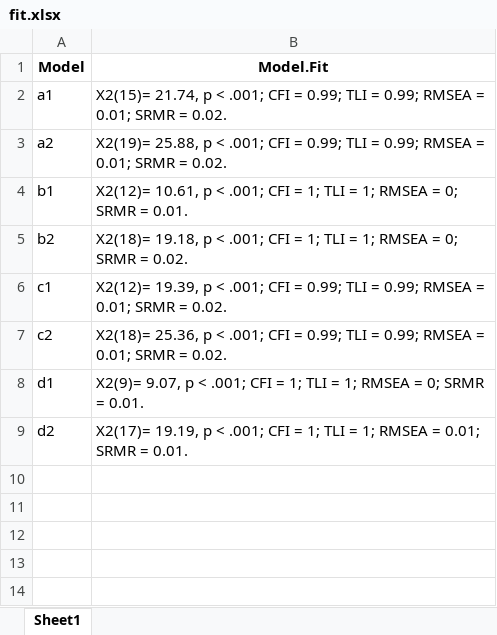
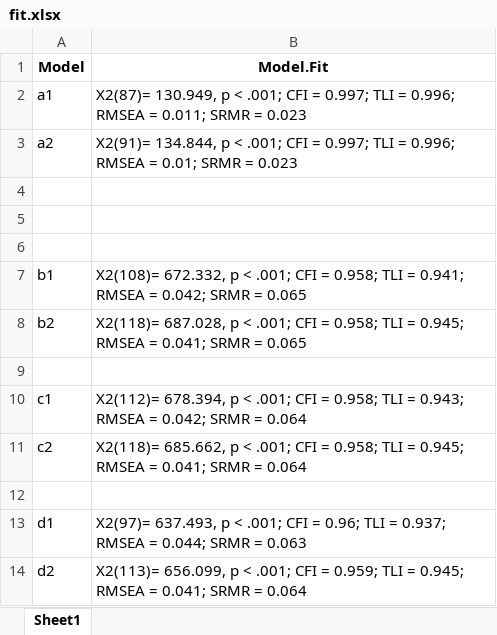
Before and after one commit to Martin-Venegas-M/sdo-unions, an Excel workbook: output/tables/fit.xlsx, sheet Sheet1, drawn as a sheet; values as stored, in another font and other column widths than the file's, no borders; addresses are those after the commit; the diff names each change by its address in the sheet, - before the commit and + after, or states it on an @@ line.

Commit message:
act tables

```diff
--- a/output/tables/fit.xlsx (sheet Sheet1)
+++ b/output/tables/fit.xlsx (sheet Sheet1)
-B2 (Model.Fit): X2(15)= 21.74, p < .001; CFI = 0.99; TLI = 0.99; RMSEA = 0.01; SRMR = 0.02.
+B2 (Model.Fit): X2(87)= 130.949, p < .001; CFI = 0.997; TLI = 0.996; RMSEA = 0.011; SRMR = 0.023
-B3 (Model.Fit): X2(19)= 25.88, p < .001; CFI = 0.99; TLI = 0.99; RMSEA = 0.01; SRMR = 0.02.
+B3 (Model.Fit): X2(91)= 134.844, p < .001; CFI = 0.997; TLI = 0.996; RMSEA = 0.01; SRMR = 0.023
+row 4: (empty)
+row 5: (empty)
+row 6: (empty)
-B7 (Model.Fit): X2(12)= 10.61, p < .001; CFI = 1; TLI = 1; RMSEA = 0; SRMR = 0.01.
+B7 (Model.Fit): X2(108)= 672.332, p < .001; CFI = 0.958; TLI = 0.941; RMSEA = 0.042; SRMR = 0.065
-B8 (Model.Fit): X2(18)= 19.18, p < .001; CFI = 1; TLI = 1; RMSEA = 0; SRMR = 0.02.
+B8 (Model.Fit): X2(118)= 687.028, p < .001; CFI = 0.958; TLI = 0.945; RMSEA = 0.041; SRMR = 0.065
+row 9: (empty)
-B10 (Model.Fit): X2(12)= 19.39, p < .001; CFI = 0.99; TLI = 0.99; RMSEA = 0.01; SRMR = 0.02.
+B10 (Model.Fit): X2(112)= 678.394, p < .001; CFI = 0.958; TLI = 0.943; RMSEA = 0.042; SRMR = 0.064
-B11 (Model.Fit): X2(18)= 25.36, p < .001; CFI = 0.99; TLI = 0.99; RMSEA = 0.01; SRMR = 0.02.
+B11 (Model.Fit): X2(118)= 685.662, p < .001; CFI = 0.958; TLI = 0.945; RMSEA = 0.041; SRMR = 0.064
+row 12: (empty)
-B13 (Model.Fit): X2(9)= 9.07, p < .001; CFI = 1; TLI = 1; RMSEA = 0; SRMR = 0.01.
+B13 (Model.Fit): X2(97)= 637.493, p < .001; CFI = 0.96; TLI = 0.937; RMSEA = 0.044; SRMR = 0.063
-B14 (Model.Fit): X2(17)= 19.19, p < .001; CFI = 1; TLI = 1; RMSEA = 0.01; SRMR = 0.01.
+B14 (Model.Fit): X2(113)= 656.099, p < .001; CFI = 0.959; TLI = 0.945; RMSEA = 0.041; SRMR = 0.064
```
Also changed, not shown: output/tables/comp_tab.xlsx, 2 other files.
